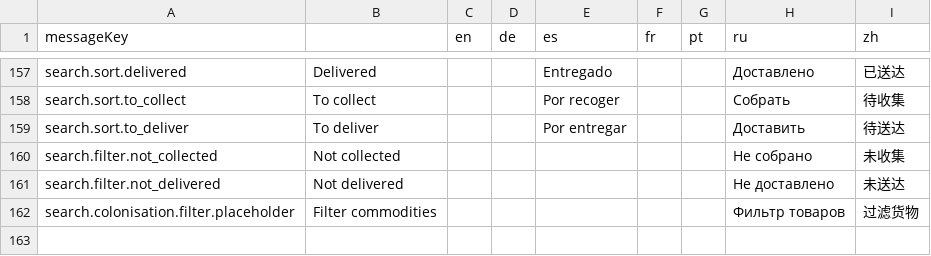
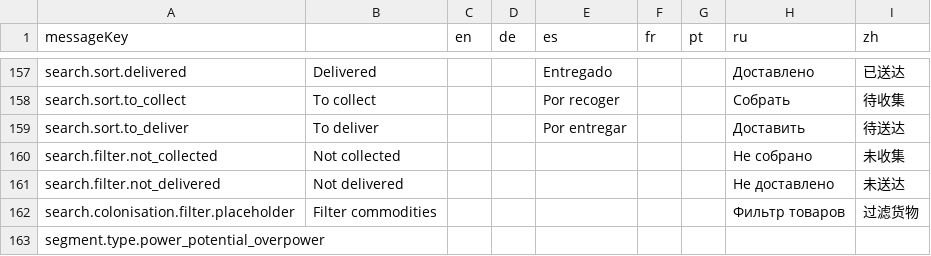
Before and after one commit to jixxed/ed-odyssey-materials-helper, a CSV file: application/src/main/resources/locale/application.csv, drawn as a sheet; only a part is shown, gaps mark what is left out; the diff names each change by its address in the sheet, - before the commit and + after, or states it on an @@ line.

```diff
--- a/application/src/main/resources/locale/application.csv
+++ b/application/src/main/resources/locale/application.csv
+row 163: segment.type.power_potential_overpower
```
Also changed, not shown: application/src/main/resources/locale/blueprint/horizons/modifier.csv, application/src/main/resources/locale/blueprint/horizons/modifier.unit.csv, 52 other files.
